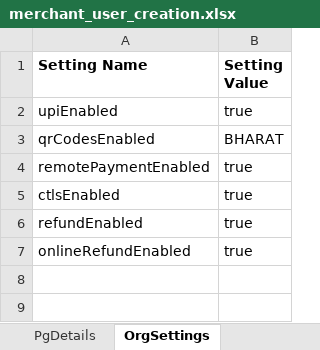
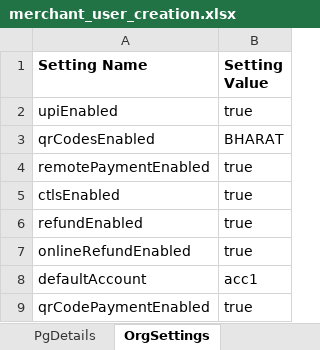
Before and after one commit to tularamsa1/ezeauto-rearch-automation-claude, an Excel workbook: DataProvider/merchant_user_creation.xlsx, sheet OrgSettings, drawn as a sheet; values as stored, in another font and other column widths than the file's, no borders; the diff names each change by its address in the sheet, - before the commit and + after, or states it on an @@ line.

```diff
--- a/DataProvider/merchant_user_creation.xlsx (sheet OrgSettings)
+++ b/DataProvider/merchant_user_creation.xlsx (sheet OrgSettings)
+row 8: defaultAccount | acc1
+row 9: qrCodePaymentEnabled | true
```
Also changed, not shown: sheet UserDetails, sheet AcquisitionDetails, sheet ConfigDetails, other sheet tabs, 7 other files.
